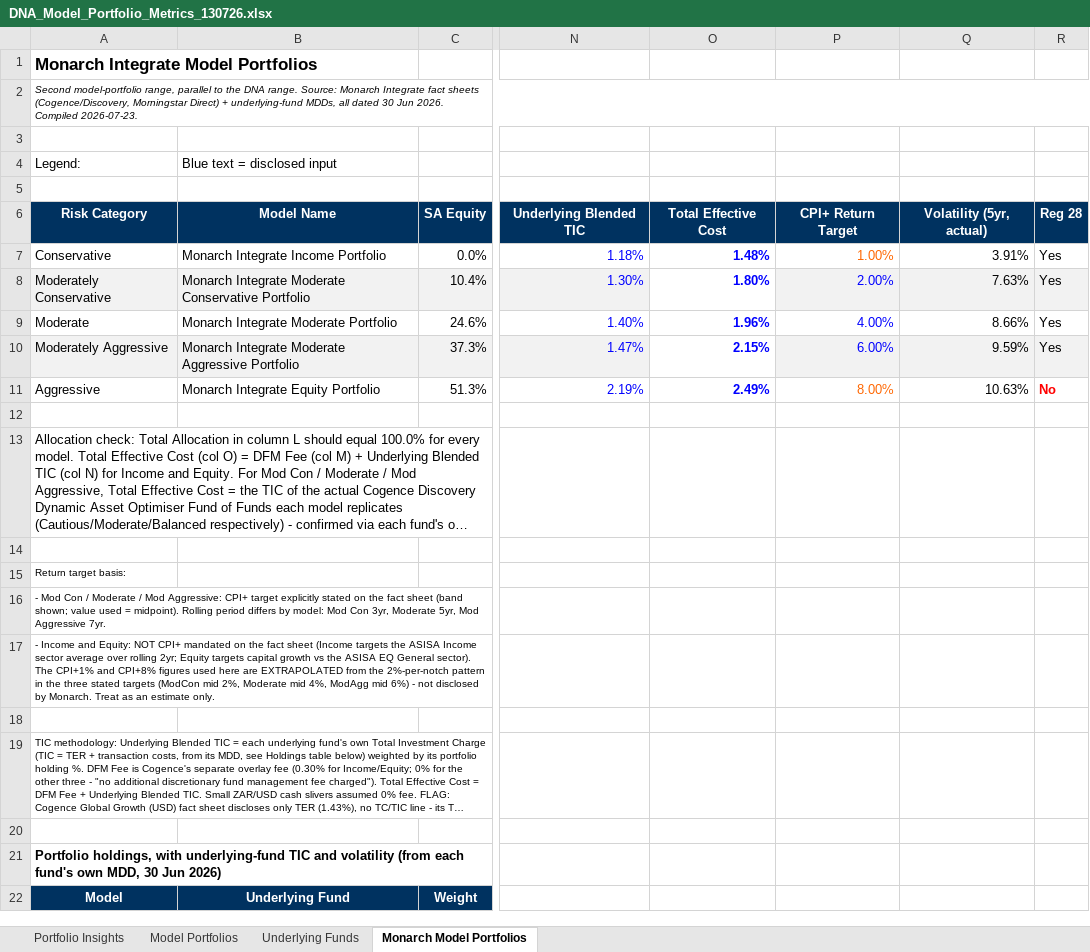
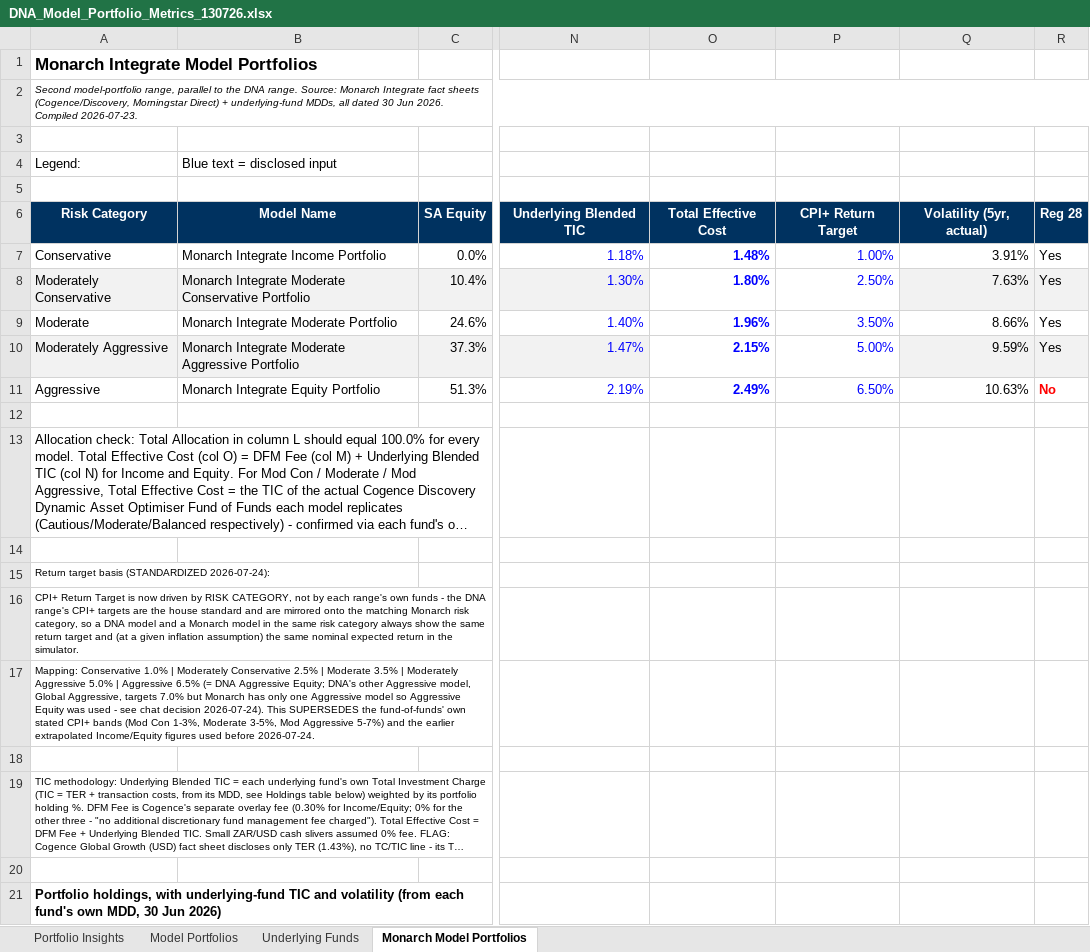
Before and after one commit to marclyndonthomas/Monte-Carlo-Simulator, an Excel workbook: data/DNA_Model_Portfolio_Metrics_130726.xlsx, sheet Monarch Model Portfolios, drawn as a sheet; only a part is shown, gaps mark what is left out; the shorter side is filled out with more unchanged rows; long unchanged cells end in …; values as stored, in another font and other column widths than the file's, no borders; the diff names each change by its address in the sheet, - before the commit and + after, or states it on an @@ line.

```diff
--- a/data/DNA_Model_Portfolio_Metrics_130726.xlsx (sheet Monarch Model Portfolios)
+++ b/data/DNA_Model_Portfolio_Metrics_130726.xlsx (sheet Monarch Model Portfolios)
-P7 text colour: #FF6600
+P7 text colour: #0000FF
-P8: 2.00%
+P8: 2.50%
-P8 fill: #F2F2F2
+P8 fill: none
-P9: 4.00%
+P9: 3.50%
-P10: 6.00%
+P10: 5.00%
-P10 fill: #F2F2F2
+P10 fill: none
-P11: 8.00%
+P11: 6.50%
-P11 text colour: #FF6600
+P11 text colour: #0000FF
-A15 (Legend:): Return target basis:
+A15 (Legend:): Return target basis (STANDARDIZED 2026-07-24):
-A16 (Legend:): - Mod Con / Moderate / Mod Aggressive: CPI+ target explicitly stated on the fact sheet (band shown; value used = midpoint). Rolling period differs by model: Mod Con 3yr, Moderate 5yr, Mod Aggressive 7yr.
+A16 (Legend:): CPI+ Return Target is now driven by RISK CATEGORY, not by each range's own funds - the DNA range's CPI+ targets are the house standard and are mirrored onto the matching Monarch risk category, so a DNA model and a Monarch model in the same risk category always show the same return target and (at a given inflation assumption) the same nominal expected return in the simulator.
-A17 (Legend:): - Income and Equity: NOT CPI+ mandated on the fact sheet (Income targets the ASISA Income sector average over rolling 2yr; Equity targets capital growth vs the ASISA EQ General sector). The CPI+1% and CPI+8% figures used here are EXTRAPOLATED from the 2%-per-notch pattern in the three stated targets (ModCon mid 2%, Moderate mid 4%, ModAgg mid 6%) - not disclosed by Monarch. Treat as an estimate only.
+A17 (Legend:): Mapping: Conservative 1.0% | Moderately Conservative 2.5% | Moderate 3.5% | Moderately Aggressive 5.0% | Aggressive 6.5% (= DNA Aggressive Equity; DNA's other Aggressive model, Global Aggressive, targets 7.0% but Monarch has only one Aggressive model so Aggressive Equity was used - see chat decision 2026-07-24). This SUPERSEDES the fund-of-funds' own stated CPI+ bands (Mod Con 1-3%, Moderate 3-5%, Mod Aggressive 5-7%) and the earlier extrapolated Income/Equity figures used before 2026-07-24.
```
Also changed, not shown: 2 other files.
